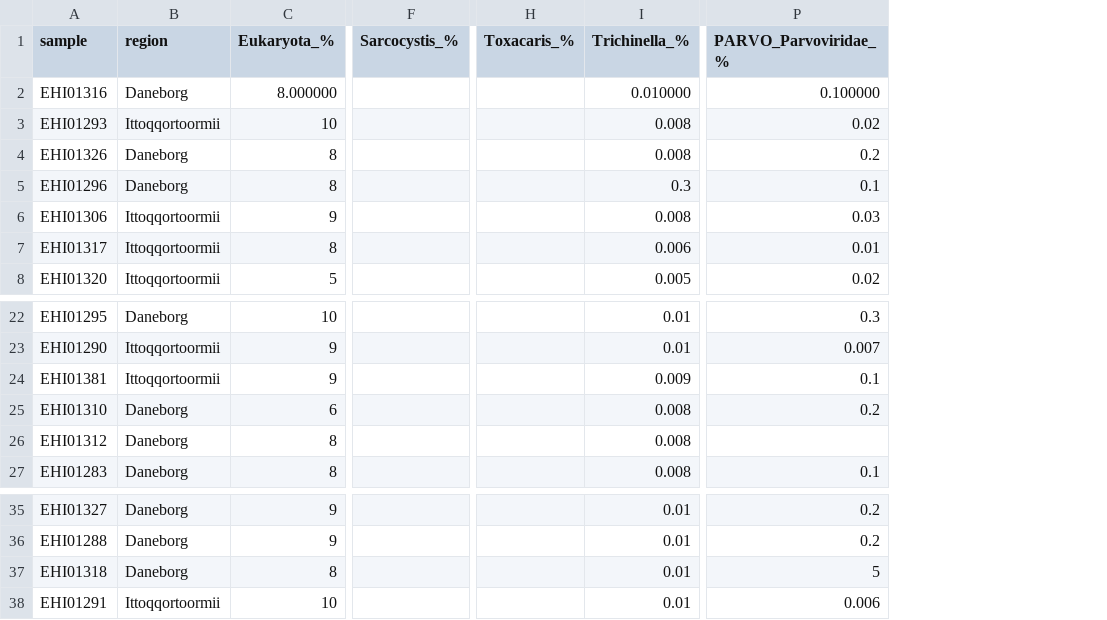
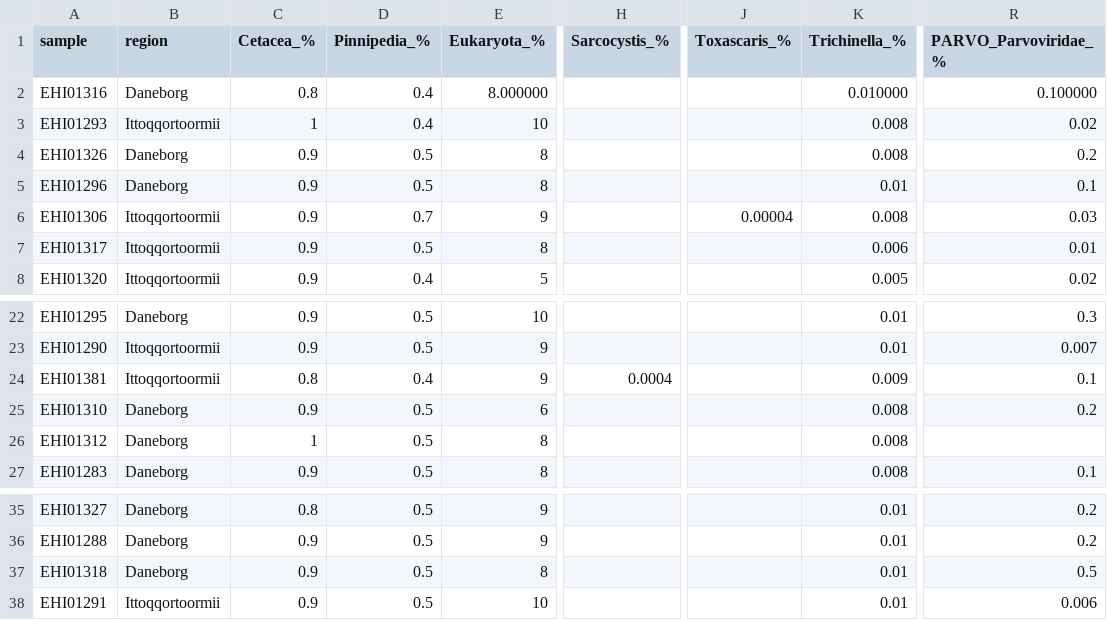
Before and after one commit to alberdilab/sled_dog_metagenomics, a CSV file: resources/kraken_data.csv, drawn as a sheet; only a part is shown, gaps mark what is left out; removed rows and columns are numbered as before the commit, all else as after; the diff names each change by its address in the sheet, - before the commit and + after, or states it on an @@ line.

Commit message:
read in cetacea and pinnipedia data/ ran analysis

```diff
--- a/resources/kraken_data.csv
+++ b/resources/kraken_data.csv
+column C (Cetacea_%), rows 2-8: 0.8 | 1 | 0.9 | 0.9 | 0.9 | 0.9 | 0.9; rows 22-27: 0.9 | 0.9 | 0.8 | 0.9 | 1 | 0.9; rows 35-38: 0.8 | 0.9 | 0.9 | 0.9
+column D (Pinnipedia_%), rows 2-8: 0.4 | 0.4 | 0.5 | 0.5 | 0.7 | 0.5 | 0.4; rows 22-27: 0.5 | 0.5 | 0.4 | 0.5 | 0.5 | 0.5; rows 35-38: all 0.5
-column H (Toxacaris_%), empty
+column J (Toxascaris_%), row 6: 0.00004
-K5 (Trichinella_%): 0.3
+K5 (Trichinella_%): 0.01
-H24 (Sarcocystis_%): (empty)
+H24 (Sarcocystis_%): 0.0004
-R37 (PARVO_Parvoviridae_%): 5
+R37 (PARVO_Parvoviridae_%): 0.5
```
Also changed, not shown: 1 other file.
